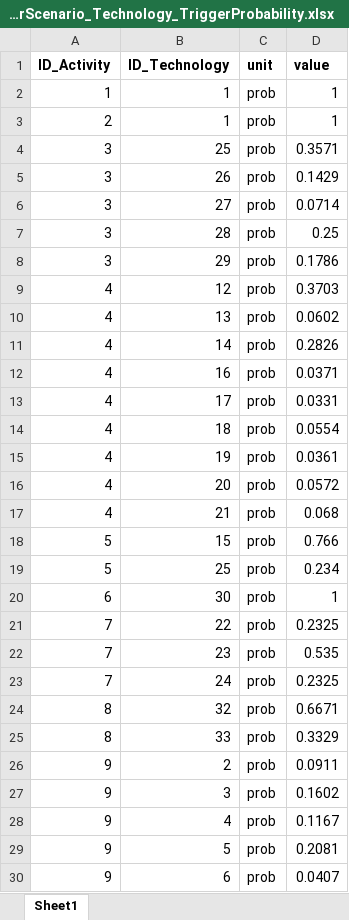
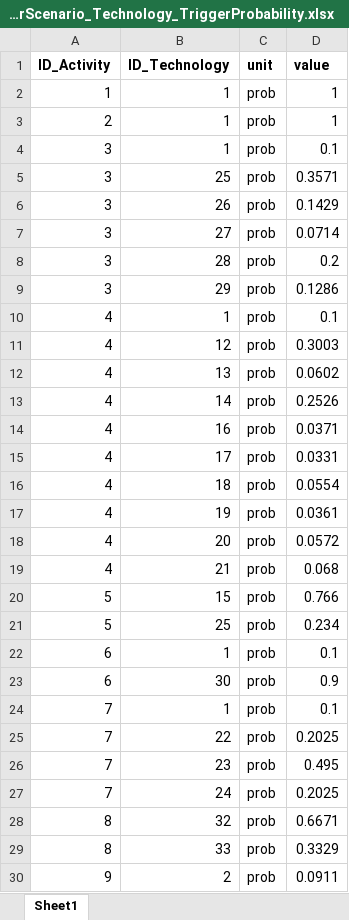
Before and after one commit to H2020-newTRENDs/FLEX, an Excel workbook: data/input_behavior/BehaviorScenario_Technology_TriggerProbability.xlsx, sheet Sheet1, drawn as a sheet; only a part is shown; the shorter side is filled out with more unchanged rows; values as stored, in another font and other column widths than the file's, no borders; addresses are those after the commit; the diff covers the shown part only; the diff names each change by its address in the sheet, - before the commit and + after, or states it on an @@ line.

```diff
--- a/data/input_behavior/BehaviorScenario_Technology_TriggerProbability.xlsx (sheet Sheet1)
+++ b/data/input_behavior/BehaviorScenario_Technology_TriggerProbability.xlsx (sheet Sheet1)
+row 4: 3 | 1 | prob | 0.1
-D8 (value): 0.25
+D8 (value): 0.2
-D9 (value): 0.1786
+D9 (value): 0.1286
+row 10: 4 | 1 | prob | 0.1
-D11 (value): 0.3703
+D11 (value): 0.3003
-D13 (value): 0.2826
+D13 (value): 0.2526
+row 22: 6 | 1 | prob | 0.1
-D23 (value): 1
+D23 (value): 0.9
+row 24: 7 | 1 | prob | 0.1
-D25 (value): 0.2325
+D25 (value): 0.2025
-D26 (value): 0.535
+D26 (value): 0.495
-D27 (value): 0.2325
+D27 (value): 0.2025
```
Also changed, not shown: 6 added rows, 11 edited cells and cell formats elsewhere in this sheet.
